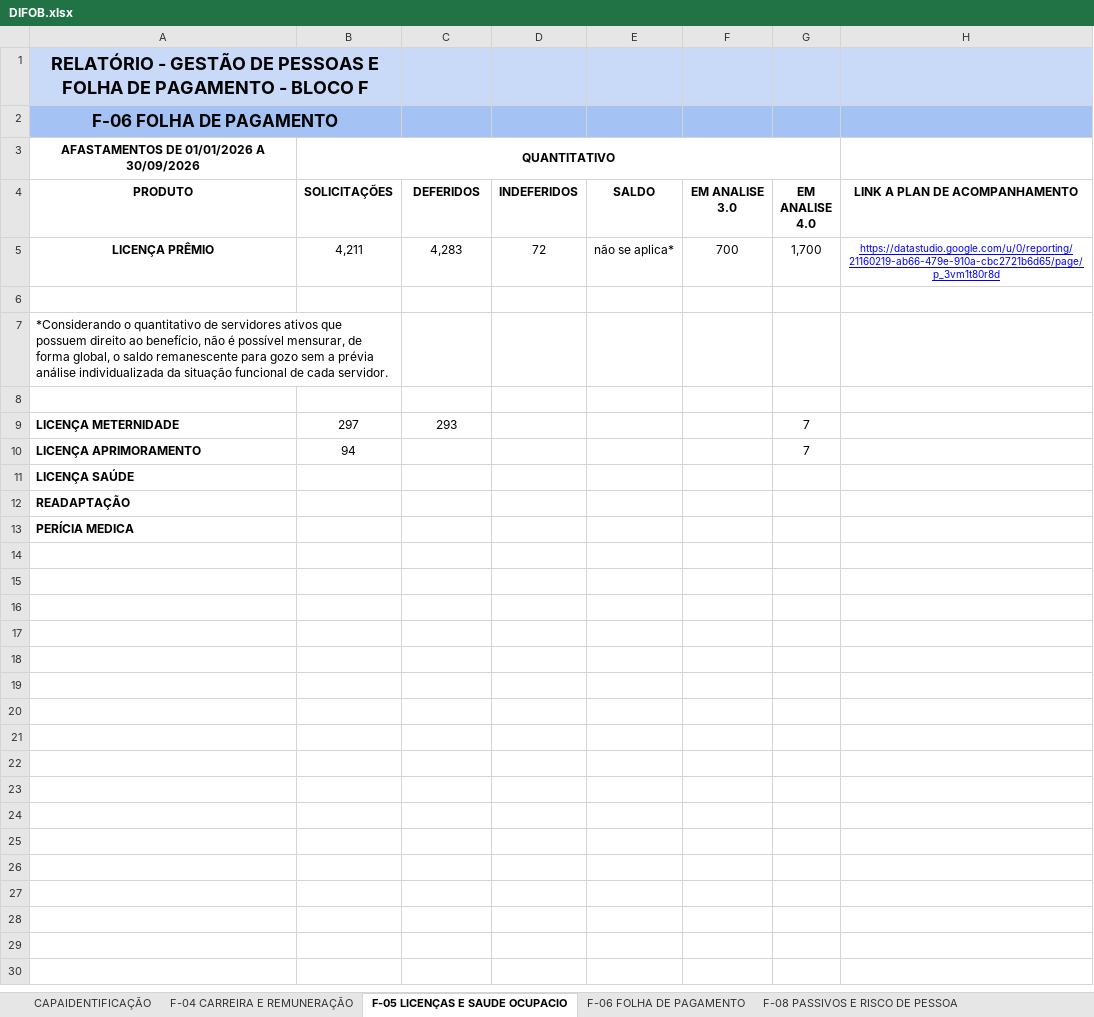
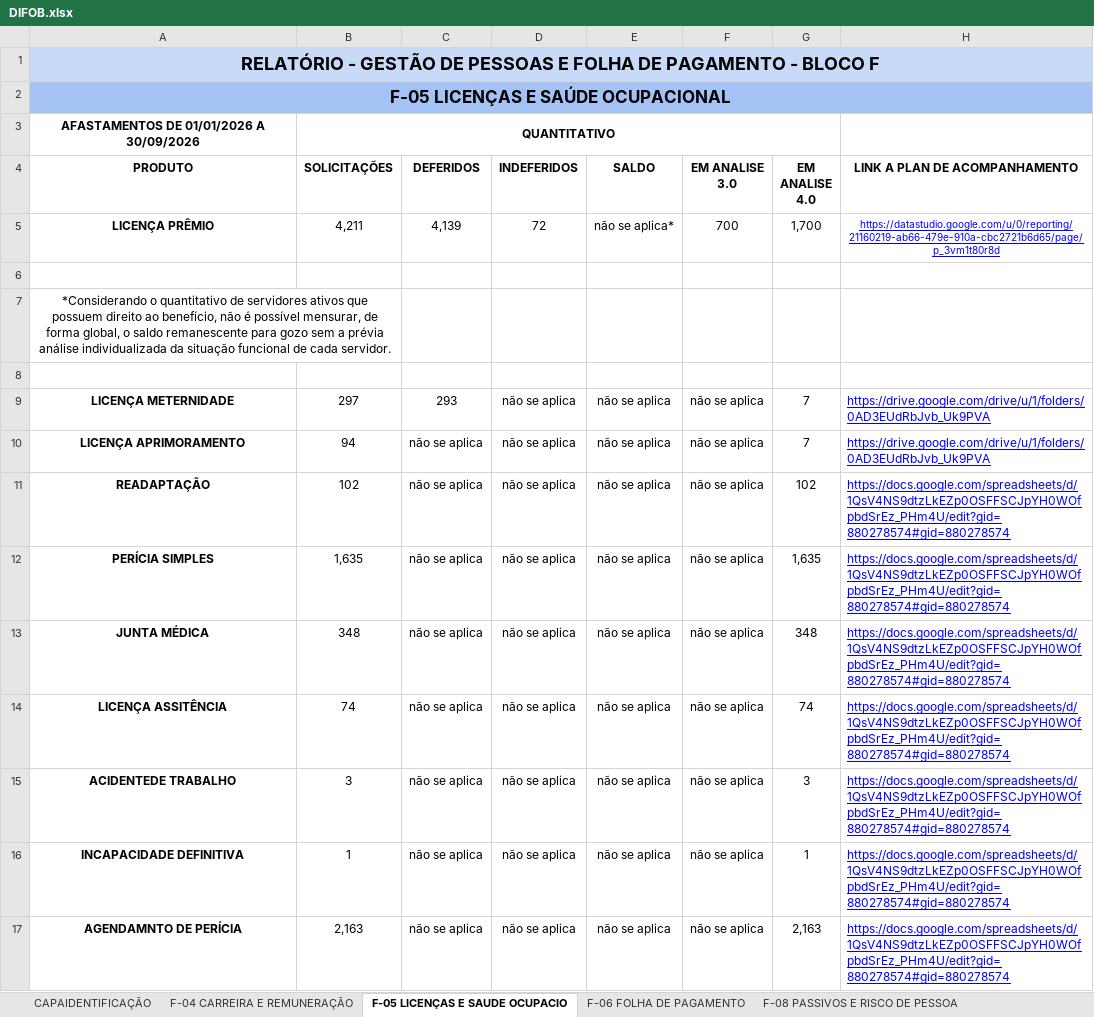
Before and after one commit to LuanGiuliano/TRANSICAO, an Excel workbook: DIFOB.xlsx, sheet F-05 LICENÇAS E SAUDE OCUPACIO, drawn as a sheet; values as stored, in another font and other column widths than the file's, no borders; charts and pictures not drawn; removed rows and columns are numbered as before the commit, all else as after; the diff names each change by its address in the sheet, - before the commit and + after, or states it on an @@ line.

```diff
--- a/DIFOB.xlsx (sheet F-05 LICENÇAS E SAUDE OCUPACIO)
+++ b/DIFOB.xlsx (sheet F-05 LICENÇAS E SAUDE OCUPACIO)
-A1:B1 merged
+A1:H1 merged
-C1:H1 fill: #C9DAF8
+C1:H1 fill: none
-A2 (PRODUTO): F-06 FOLHA DE PAGAMENTO
+A2 (PRODUTO): F-05 LICENÇAS E SAÚDE OCUPACIONAL
-A2:B2 merged
+A2:H2 merged
-C2:H2 fill: #A4C2F4
+C2:H2 fill: none
-C5 (DEFERIDOS): 4,283
+C5 (DEFERIDOS): 4,139
-A7 alignment: left
+A7 alignment: center
-A9:A10 alignment: left
+A9:A10 alignment: center
-D9:D10 (INDEFERIDOS): (empty)
+D9:D10 (INDEFERIDOS): não se aplica
-E9:E10 (SALDO): (empty)
+E9:E10 (SALDO): não se aplica
-F9:F10 (EM ANALISE 3.0): (empty)
+F9:F10 (EM ANALISE 3.0): não se aplica
-H9:H10 (LINK A PLAN DE ACOMPANHAMENTO): (empty)
+H9:H10 (LINK A PLAN DE ACOMPANHAMENTO): https://drive.google.com/drive/u/1/folders/0AD3EUdRbJvb_Uk9PVA
-C10 (DEFERIDOS): (empty)
+C10 (DEFERIDOS): não se aplica
-row 11: LICENÇA SAÚDE
-A11 alignment: left
+A11 alignment: center
-B11 (SOLICITAÇÕES): (empty)
+B11 (SOLICITAÇÕES): 102
-C11 (DEFERIDOS): (empty)
+C11 (DEFERIDOS): não se aplica
-D11 (INDEFERIDOS): (empty)
+D11 (INDEFERIDOS): não se aplica
-E11 (SALDO): (empty)
+E11 (SALDO): não se aplica
-F11 (EM ANALISE 3.0): (empty)
+F11 (EM ANALISE 3.0): não se aplica
-G11 (EM ANALISE 4.0): (empty)
+G11 (EM ANALISE 4.0): 102
-H11 (LINK A PLAN DE ACOMPANHAMENTO): (empty)
+H11 (LINK A PLAN DE ACOMPANHAMENTO): https://docs.google.com/spreadsheets/d/1QsV4NS9dtzLkEZp0OSFFSCJpYH0WOfpbdSrEz_PHm4U/edit?gid=880278574#gid=880278574
-row 13: PERÍCIA MEDICA
+row 12: PERÍCIA SIMPLES | 1,635 | não se aplica | não se aplica | não se aplica | não se aplica | 1,635 | https://docs.google.com/spreadsheets/d/1QsV4NS9dtzLkEZp0OSFFSCJpYH0WOfpbdSrEz_PHm4U/edit?gid=880278574#gid=880278574
+row 13: JUNTA MÉDICA | 348 | não se aplica | não se aplica | não se aplica | não se aplica | 348 | https://docs.google.com/spreadsheets/d/1QsV4NS9dtzLkEZp0OSFFSCJpYH0WOfpbdSrEz_PHm4U/edit?gid=880278574#gid=880278574
+row 14: LICENÇA ASSITÊNCIA | 74 | não se aplica | não se aplica | não se aplica | não se aplica | 74 | https://docs.google.com/spreadsheets/d/1QsV4NS9dtzLkEZp0OSFFSCJpYH0WOfpbdSrEz_PHm4U/edit?gid=880278574#gid=880278574
+row 15: ACIDENTEDE TRABALHO | 3 | não se aplica | não se aplica | não se aplica | não se aplica | 3 | https://docs.google.com/spreadsheets/d/1QsV4NS9dtzLkEZp0OSFFSCJpYH0WOfpbdSrEz_PHm4U/edit?gid=880278574#gid=880278574
+row 16: INCAPACIDADE DEFINITIVA | 1 | não se aplica | não se aplica | não se aplica | não se aplica | 1 | https://docs.google.com/spreadsheets/d/1QsV4NS9dtzLkEZp0OSFFSCJpYH0WOfpbdSrEz_PHm4U/edit?gid=880278574#gid=880278574
+row 17: AGENDAMNTO DE PERÍCIA | 2,163 | não se aplica | não se aplica | não se aplica | não se aplica | 2,163 | https://docs.google.com/spreadsheets/d/1QsV4NS9dtzLkEZp0OSFFSCJpYH0WOfpbdSrEz_PHm4U/edit?gid=880278574#gid=880278574
```
Also changed, not shown: sheet F-08 PASSIVOS E RISCO DE PESSOA, sheet F-06 FOLHA DE PAGAMENTO, sheet F-04 CARREIRA E REMUNERAÇÃO, 8 other files.
